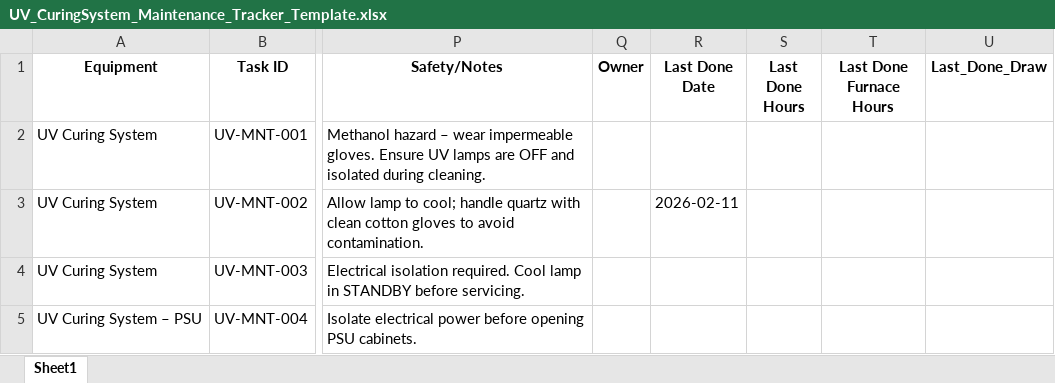
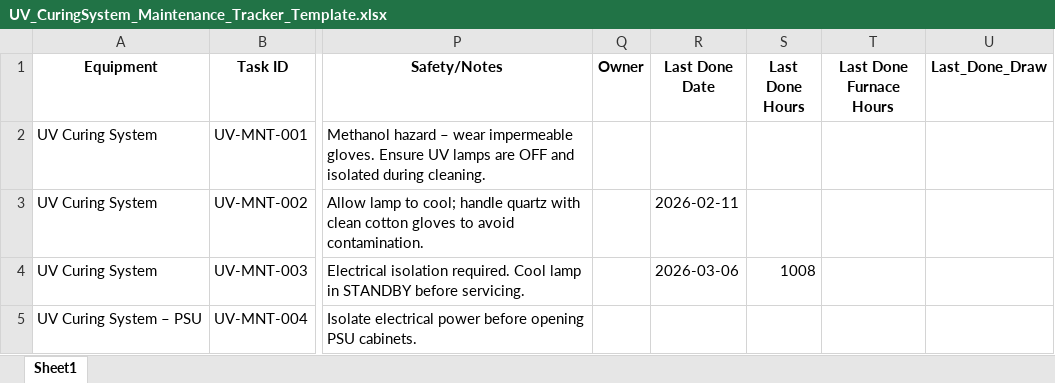
Before and after one commit to Ohadforman/Tower_soft, an Excel workbook: maintenance/UV_CuringSystem_Maintenance_Tracker_Template.xlsx, sheet Sheet1, drawn as a sheet; only a part is shown, gaps mark what is left out; values as stored, in another font and other column widths than the file's, no borders; the diff names each change by its address in the sheet, - before the commit and + after, or states it on an @@ line.

Commit message:
UI navigation polish, maintenance cleanup, and weekly reporting updates

```diff
--- a/maintenance/UV_CuringSystem_Maintenance_Tracker_Template.xlsx (sheet Sheet1)
+++ b/maintenance/UV_CuringSystem_Maintenance_Tracker_Template.xlsx (sheet Sheet1)
-R4 (Last Done Date): (empty)
+R4 (Last Done Date): 2026-03-06
-S4 (Last Done Hours): (empty)
+S4 (Last Done Hours): 1008
```
Also changed, not shown: 23 other files.
